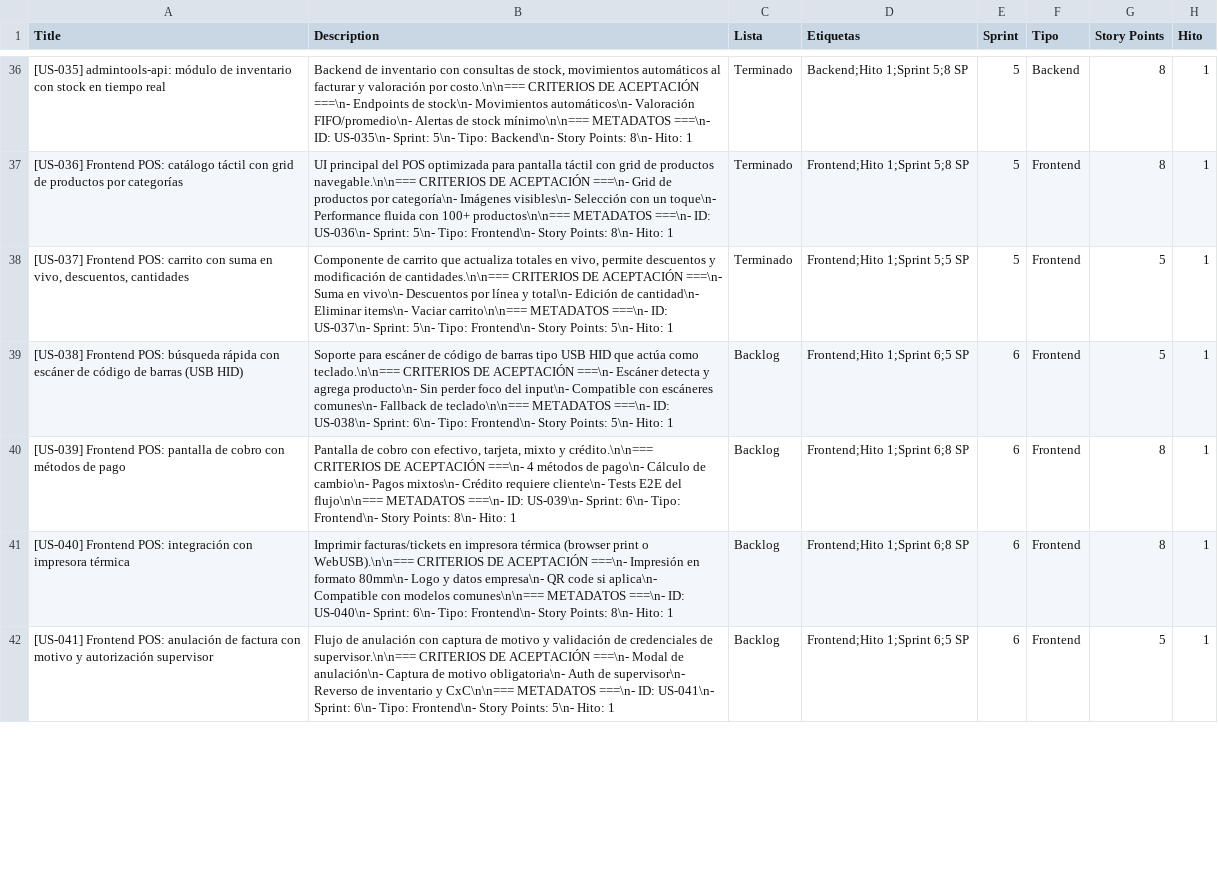
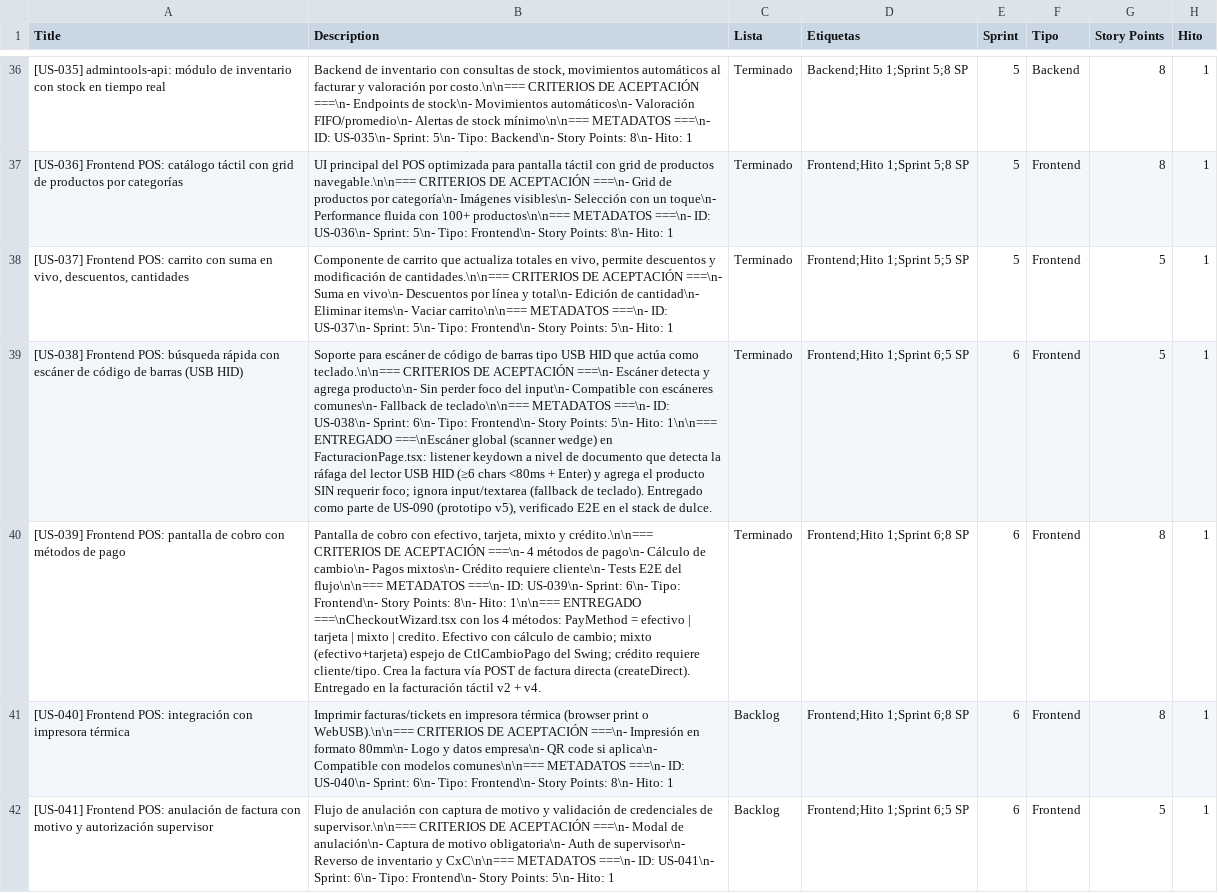
Before and after one commit to datatecsolution/adminTools, a CSV file: docs/historias_urbina_ola1.csv, drawn as a sheet; only a part is shown, gaps mark what is left out; the diff names each change by its address in the sheet, - before the commit and + after, or states it on an @@ line.

```diff
--- a/docs/historias_urbina_ola1.csv
+++ b/docs/historias_urbina_ola1.csv
-B39 (Description): …5\n- Hito: 1
+B39 (Description): …5\n- Hito: 1\n\n=== ENTREGADO ===\nEscáner global (scanner wedge) en FacturacionPage.tsx: listener keydown a nivel de documento que detecta la ráfaga del lector USB HID (≥6 chars <80ms + Enter) y agrega el producto SIN requerir foco; ignora input/textarea (fallback de teclado). Entregado como parte de US-090 (prototipo v5), verificado E2E en el stack de dulce.
-C39:C40 (Lista): Backlog
+C39:C40 (Lista): Terminado
-B40 (Description): …8\n- Hito: 1
+B40 (Description): …8\n- Hito: 1\n\n=== ENTREGADO ===\nCheckoutWizard.tsx con los 4 métodos: PayMethod = efectivo | tarjeta | mixto | credito. Efectivo con cálculo de cambio; mixto (efectivo+tarjeta) espejo de CtlCambioPago del Swing; crédito requiere cliente/tipo. Crea la factura vía POST de factura directa (createDirect). Entregado en la facturación táctil v2 + v4.
```
